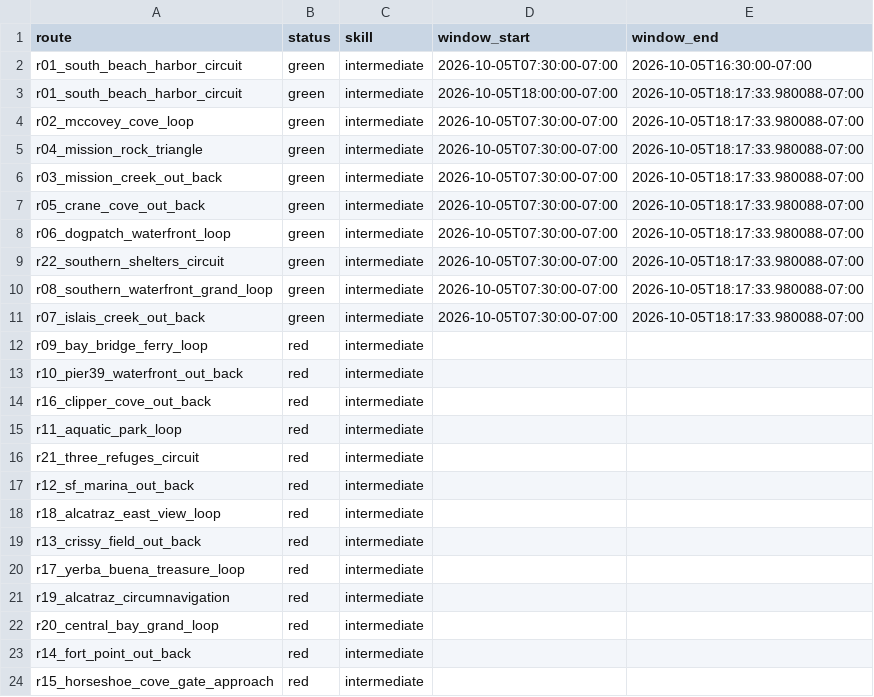
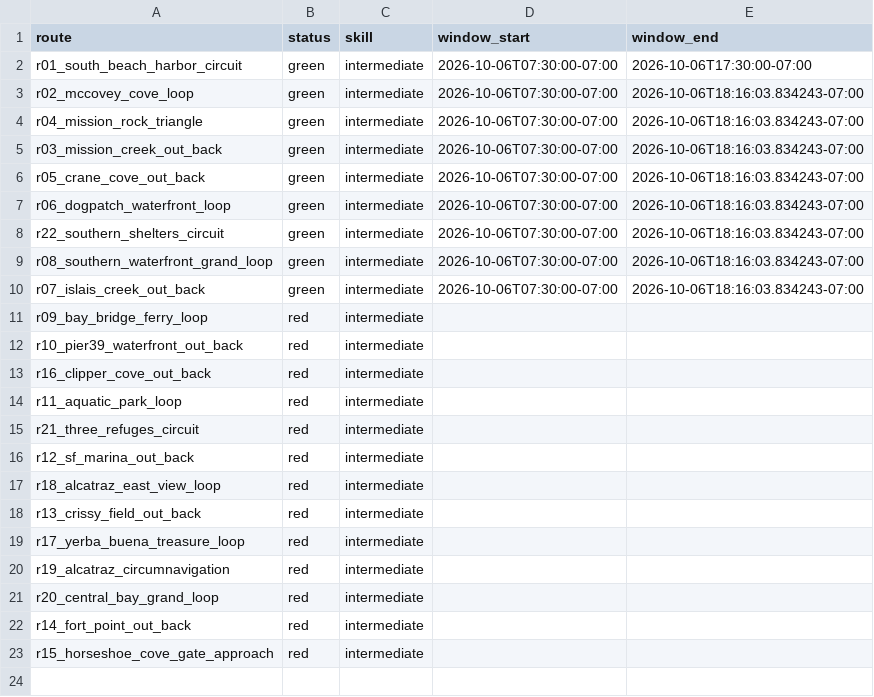
Before and after one commit to SpinOutYachtClub/spinout-fair-ride, a CSV file: docs/windows.csv, drawn as a sheet.

```diff
--- a/docs/windows.csv
+++ b/docs/windows.csv
@@ -1,12 +1,11 @@
 route,status,skill,window_start,window_end
-r01_south_beach_harbor_circuit,green,intermediate,2026-10-05T07:30:00-07:00,2026-10-05T16:30:00-07:00
-r01_south_beach_harbor_circuit,green,intermediate,2026-10-05T18:00:00-07:00,2026-10-05T18:17:33.980088-07:00
-r02_mccovey_cove_loop,green,intermediate,2026-10-05T07:30:00-07:00,2026-10-05T18:17:33.980088-07:00
-r04_mission_rock_triangle,green,intermediate,2026-10-05T07:30:00-07:00,2026-10-05T18:17:33.980088-07:00
-r03_mission_creek_out_back,green,intermediate,2026-10-05T07:30:00-07:00,2026-10-05T18:17:33.980088-07:00
-r05_crane_cove_out_back,green,intermediate,2026-10-05T07:30:00-07:00,2026-10-05T18:17:33.980088-07:00
-r06_dogpatch_waterfront_loop,green,intermediate,2026-10-05T07:30:00-07:00,2026-10-05T18:17:33.980088-07:00
-r22_southern_shelters_circuit,green,intermediate,2026-10-05T07:30:00-07:00,2026-10-05T18:17:33.980088-07:00
-r08_southern_waterfront_grand_loop,green,intermediate,2026-10-05T07:30:00-07:00,2026-10-05T18:17:33.980088-07:00
-r07_islais_creek_out_back,green,intermediate,2026-10-05T07:30:00-07:00,2026-10-05T18:17:33.980088-07:00
+r01_south_beach_harbor_circuit,green,intermediate,2026-10-06T07:30:00-07:00,2026-10-06T17:30:00-07:00
+r02_mccovey_cove_loop,green,intermediate,2026-10-06T07:30:00-07:00,2026-10-06T18:16:03.834243-07:00
+r04_mission_rock_triangle,green,intermediate,2026-10-06T07:30:00-07:00,2026-10-06T18:16:03.834243-07:00
+r03_mission_creek_out_back,green,intermediate,2026-10-06T07:30:00-07:00,2026-10-06T18:16:03.834243-07:00
+r05_crane_cove_out_back,green,intermediate,2026-10-06T07:30:00-07:00,2026-10-06T18:16:03.834243-07:00
+r06_dogpatch_waterfront_loop,green,intermediate,2026-10-06T07:30:00-07:00,2026-10-06T18:16:03.834243-07:00
+r22_southern_shelters_circuit,green,intermediate,2026-10-06T07:30:00-07:00,2026-10-06T18:16:03.834243-07:00
+r08_southern_waterfront_grand_loop,green,intermediate,2026-10-06T07:30:00-07:00,2026-10-06T18:16:03.834243-07:00
+r07_islais_creek_out_back,green,intermediate,2026-10-06T07:30:00-07:00,2026-10-06T18:16:03.834243-07:00
 r09_bay_bridge_ferry_loop,red,intermediate,,
```
Also changed, not shown: 1 other file.
